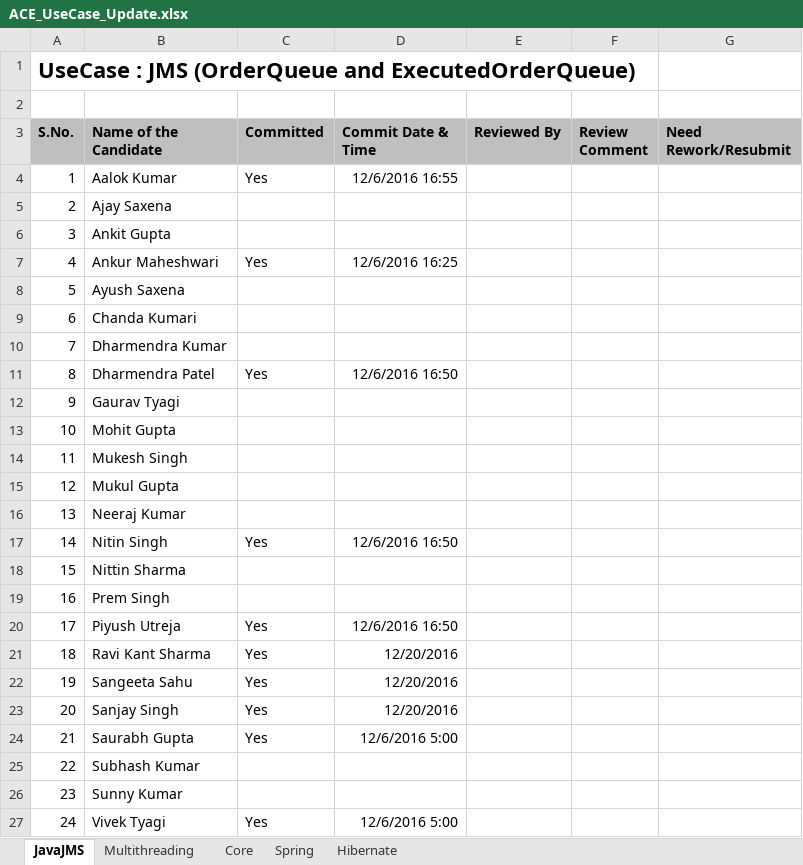
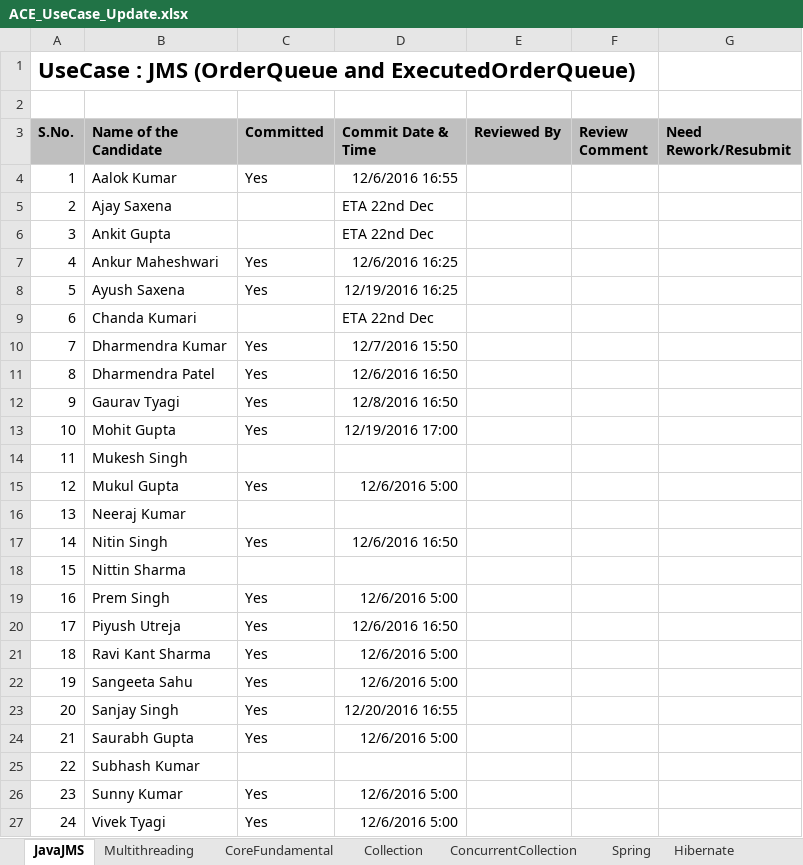
Before and after one commit to acegitrepo/java, an Excel workbook: ACE_UseCase_Update.xlsx, sheet JavaJMS, drawn as a sheet; values as stored, in another font and other column widths than the file's, no borders; the diff names each change by its address in the sheet, - before the commit and + after, or states it on an @@ line.

```diff
--- a/ACE_UseCase_Update.xlsx (sheet JavaJMS)
+++ b/ACE_UseCase_Update.xlsx (sheet JavaJMS)
-sheet tab: Core
+sheet tab: CoreFundamental
+sheet tab: Collection
+sheet tab: ConcurrentCollection
-D5:D6 (Commit Date & Time): (empty)
+D5:D6 (Commit Date & Time): ETA 22nd Dec
-C8 (Committed): (empty)
+C8 (Committed): Yes
-D8 (Commit Date & Time): (empty)
+D8 (Commit Date & Time): 12/19/2016 16:25
-D9 (Commit Date & Time): (empty)
+D9 (Commit Date & Time): ETA 22nd Dec
-C10 (Committed): (empty)
+C10 (Committed): Yes
-D10 (Commit Date & Time): (empty)
+D10 (Commit Date & Time): 12/7/2016 15:50
-C12:C13 (Committed): (empty)
+C12:C13 (Committed): Yes
-D12 (Commit Date & Time): (empty)
+D12 (Commit Date & Time): 12/8/2016 16:50
-D13 (Commit Date & Time): (empty)
+D13 (Commit Date & Time): 12/19/2016 17:00
-C15 (Committed): (empty)
+C15 (Committed): Yes
-D15 (Commit Date & Time): (empty)
+D15 (Commit Date & Time): 12/6/2016 5:00
-C19 (Committed): (empty)
+C19 (Committed): Yes
-D19 (Commit Date & Time): (empty)
+D19 (Commit Date & Time): 12/6/2016 5:00
-D21:D22 (Commit Date & Time): 12/20/2016
+D21:D22 (Commit Date & Time): 12/6/2016 5:00
-D23 (Commit Date & Time): 12/20/2016
+D23 (Commit Date & Time): 12/20/2016 16:55
-C26 (Committed): (empty)
+C26 (Committed): Yes
-D26 (Commit Date & Time): (empty)
+D26 (Commit Date & Time): 12/6/2016 5:00
```
Also changed, not shown: sheet CoreFundamental, sheet Spring, sheet Hibernate, sheet Multithreading.
